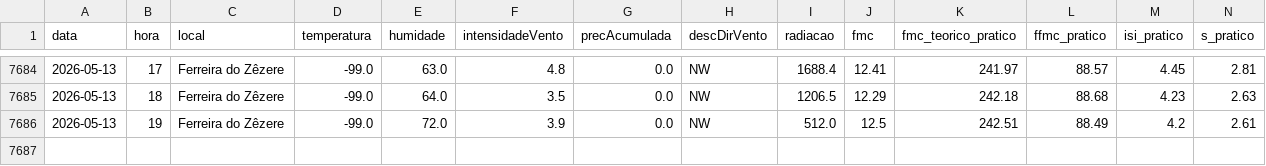
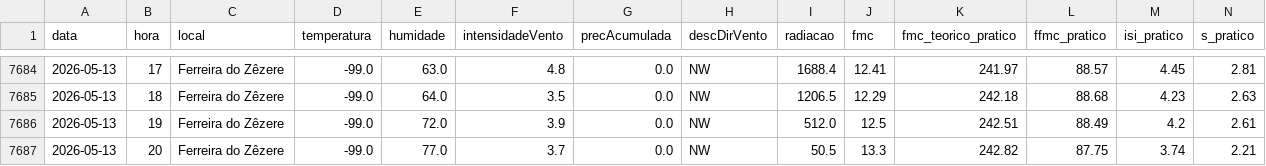
Before and after one commit to 23657/fwi-pipeline-ipt, a CSV file: dados_ferreira_do_zezere_fwi.csv, drawn as a sheet; only a part is shown, gaps mark what is left out; rows hold the shown columns only; the diff names each change by its address in the sheet, - before the commit and + after, or states it on an @@ line.

```diff
--- a/dados_ferreira_do_zezere_fwi.csv
+++ b/dados_ferreira_do_zezere_fwi.csv
+row 7687: 2026-05-13 | 20 | Ferreira do Zêzere | -99.0 | 77.0 | 3.7 | 0.0 | NW | 50.5 | 13.3 | 242.82 | 87.75 | 3.74 | 2.21
```
Also changed, not shown: dados_castanheira_de_pera_fwi.csv, dados_macao_fwi.csv, 2 other files.
